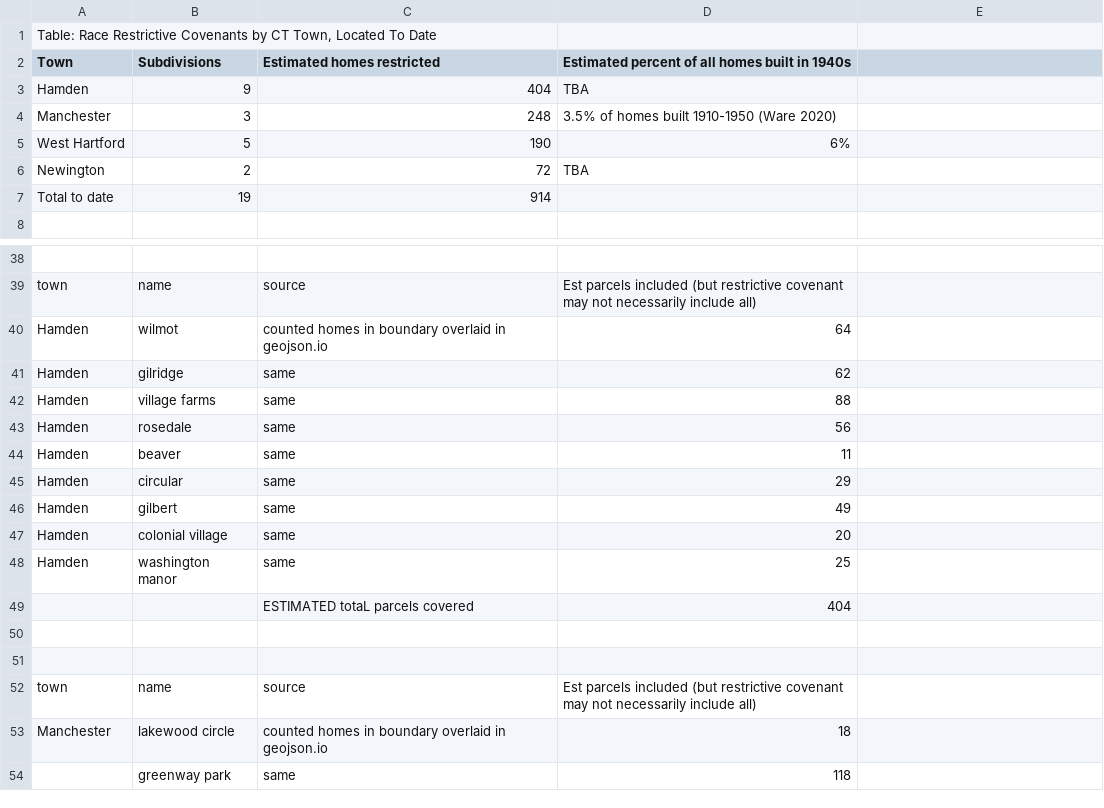
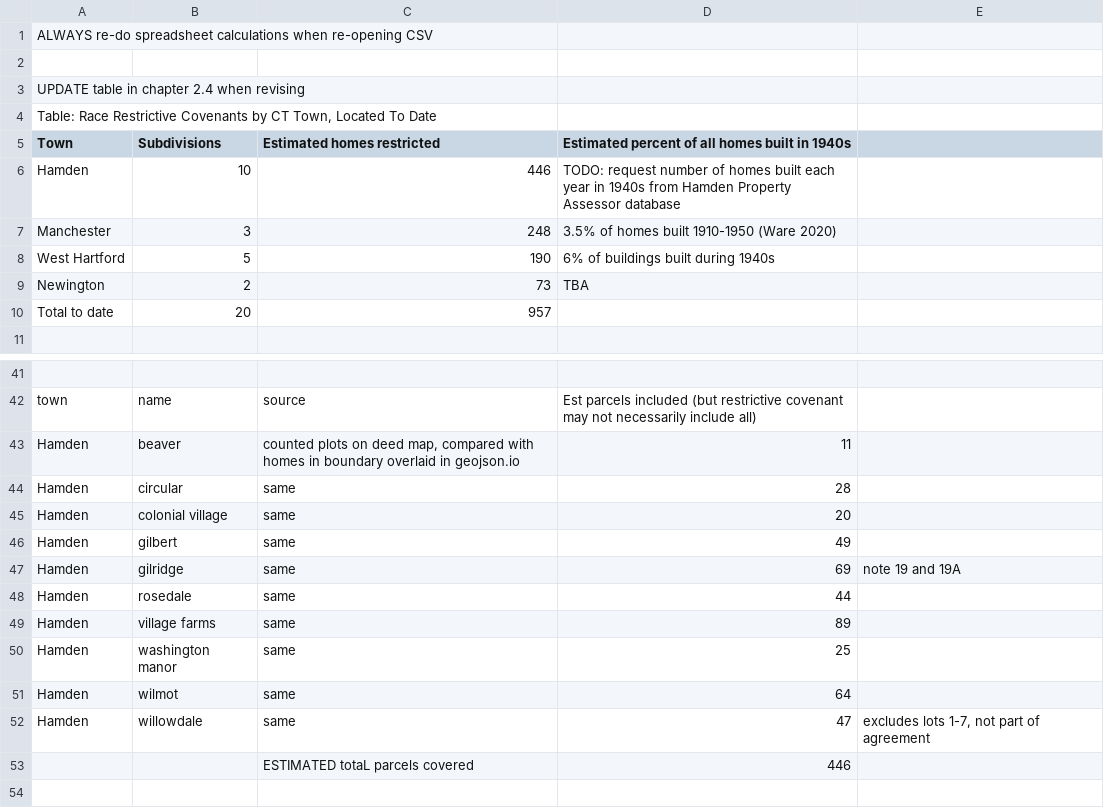
Before and after one commit to OnTheLine/otl-covenants-ghiaa, a CSV file: table-calculations.csv, drawn as a sheet; only a part is shown, gaps mark what is left out; the shorter side is filled out with more unchanged rows; removed rows and columns are numbered as before the commit, all else as after; the diff covers the shown part only; the diff names each change by its address in the sheet, - before the commit and + after, or states it on an @@ line.

Commit message:
uploaded willowdale and calcs

```diff
--- a/table-calculations.csv
+++ b/table-calculations.csv
+row 1: ALWAYS re-do spreadsheet calculations when re-opening CSV
+row 2: (empty)
+row 3: UPDATE table in chapter 2.4 when revising
-row 3: Hamden | 9 | 404 | TBA
+row 6: Hamden | 10 | 446 | TODO: request number of homes built each year in 1940s from Hamden Property Assessor database
-D8: 6%
+D8: 6% of buildings built during 1940s
-C9 (Estimated homes restricted): 72
+C9 (Estimated homes restricted): 73
-B10 (Subdivisions): 19
+B10 (Subdivisions): 20
-C10 (Estimated homes restricted): 914
+C10 (Estimated homes restricted): 957
-row 40: Hamden | wilmot | counted homes in boundary overlaid in geojson.io | 64
-row 41: Hamden | gilridge | same | 62
-row 42: Hamden | village farms | same | 88
-row 43: Hamden | rosedale | same | 56
-C43 (Estimated homes restricted): same
+C43 (Estimated homes restricted): counted plots on deed map, compared with homes in boundary overlaid in geojson.io
-D44: 29
+D44: 28
+row 45: Hamden | colonial village | same | 20
+row 47: Hamden | gilridge | same | 69 | note 19 and 19A
+row 48: Hamden | rosedale | same | 44
-B49 (Subdivisions): colonial village
+B49 (Subdivisions): village farms
-D49: 20
+D49: 89
-row 49:  |  | ESTIMATED totaL parcels covered | 404
+row 51: Hamden | wilmot | same | 64
+row 52: Hamden | willowdale | same | 47 | excludes lots 1-7, not part of agreement
+row 53:  |  | ESTIMATED totaL parcels covered | 446
```
Also changed, not shown: 5 edited cells elsewhere in this file, 3 other files.
